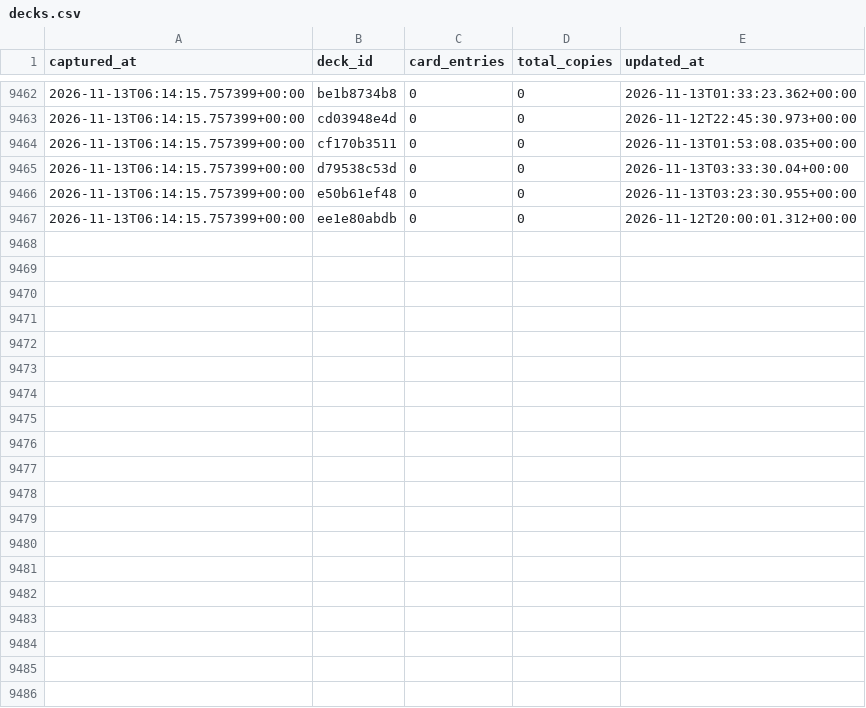
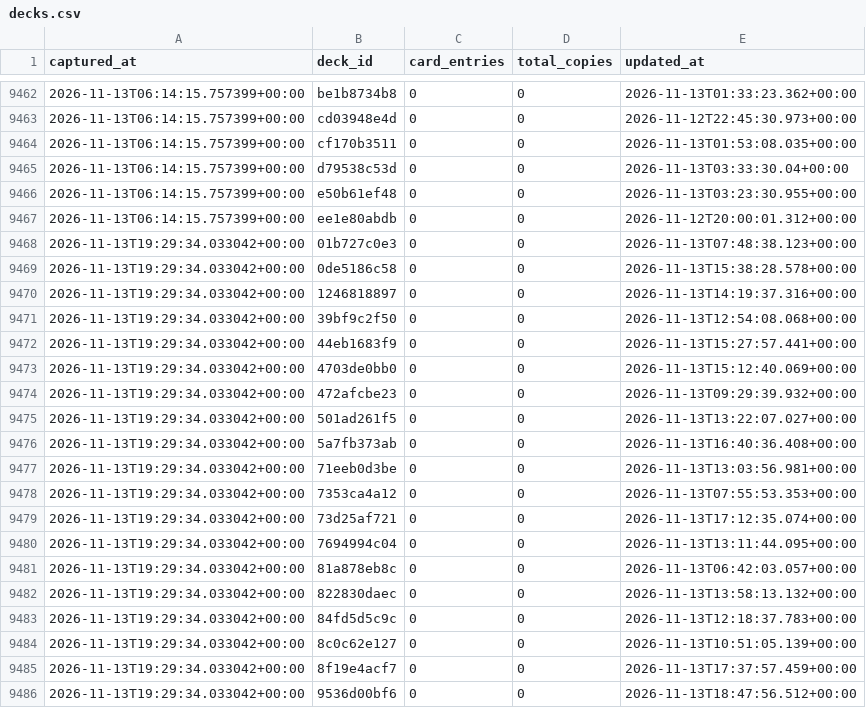
Before and after one commit to tantnlamma/PalworldTCGCache, a CSV file: history/decks.csv, drawn as a sheet; only a part is shown, gaps mark what is left out; the diff covers the shown part only; the diff names each change by its address in the sheet, - before the commit and + after, or states it on an @@ line.

Commit message:
data: 12h snapshot 2026-11-13T19:29:34.033042+00:00

```diff
--- a/history/decks.csv
+++ b/history/decks.csv
+row 9468: 2026-11-13T19:29:34.033042+00:00 | 01b727c0e3 | 0 | 0 | 2026-11-13T07:48:38.123+00:00
+row 9469: 2026-11-13T19:29:34.033042+00:00 | 0de5186c58 | 0 | 0 | 2026-11-13T15:38:28.578+00:00
+row 9470: 2026-11-13T19:29:34.033042+00:00 | 1246818897 | 0 | 0 | 2026-11-13T14:19:37.316+00:00
+row 9471: 2026-11-13T19:29:34.033042+00:00 | 39bf9c2f50 | 0 | 0 | 2026-11-13T12:54:08.068+00:00
+row 9472: 2026-11-13T19:29:34.033042+00:00 | 44eb1683f9 | 0 | 0 | 2026-11-13T15:27:57.441+00:00
+row 9473: 2026-11-13T19:29:34.033042+00:00 | 4703de0bb0 | 0 | 0 | 2026-11-13T15:12:40.069+00:00
+row 9474: 2026-11-13T19:29:34.033042+00:00 | 472afcbe23 | 0 | 0 | 2026-11-13T09:29:39.932+00:00
+row 9475: 2026-11-13T19:29:34.033042+00:00 | 501ad261f5 | 0 | 0 | 2026-11-13T13:22:07.027+00:00
+row 9476: 2026-11-13T19:29:34.033042+00:00 | 5a7fb373ab | 0 | 0 | 2026-11-13T16:40:36.408+00:00
+row 9477: 2026-11-13T19:29:34.033042+00:00 | 71eeb0d3be | 0 | 0 | 2026-11-13T13:03:56.981+00:00
+row 9478: 2026-11-13T19:29:34.033042+00:00 | 7353ca4a12 | 0 | 0 | 2026-11-13T07:55:53.353+00:00
+row 9479: 2026-11-13T19:29:34.033042+00:00 | 73d25af721 | 0 | 0 | 2026-11-13T17:12:35.074+00:00
+row 9480: 2026-11-13T19:29:34.033042+00:00 | 7694994c04 | 0 | 0 | 2026-11-13T13:11:44.095+00:00
+row 9481: 2026-11-13T19:29:34.033042+00:00 | 81a878eb8c | 0 | 0 | 2026-11-13T06:42:03.057+00:00
+row 9482: 2026-11-13T19:29:34.033042+00:00 | 822830daec | 0 | 0 | 2026-11-13T13:58:13.132+00:00
+row 9483: 2026-11-13T19:29:34.033042+00:00 | 84fd5d5c9c | 0 | 0 | 2026-11-13T12:18:37.783+00:00
+row 9484: 2026-11-13T19:29:34.033042+00:00 | 8c0c62e127 | 0 | 0 | 2026-11-13T10:51:05.139+00:00
+row 9485: 2026-11-13T19:29:34.033042+00:00 | 8f19e4acf7 | 0 | 0 | 2026-11-13T17:37:57.459+00:00
+row 9486: 2026-11-13T19:29:34.033042+00:00 | 9536d00bf6 | 0 | 0 | 2026-11-13T18:47:56.512+00:00
```
Also changed, not shown: 16 added rows elsewhere in this file, history/colors.csv, 7 other files.
